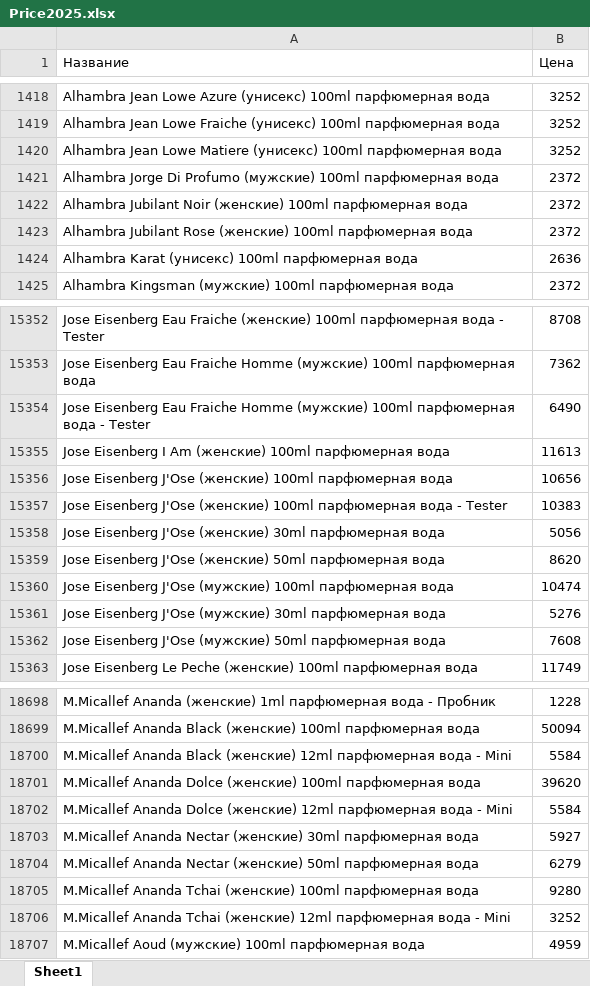
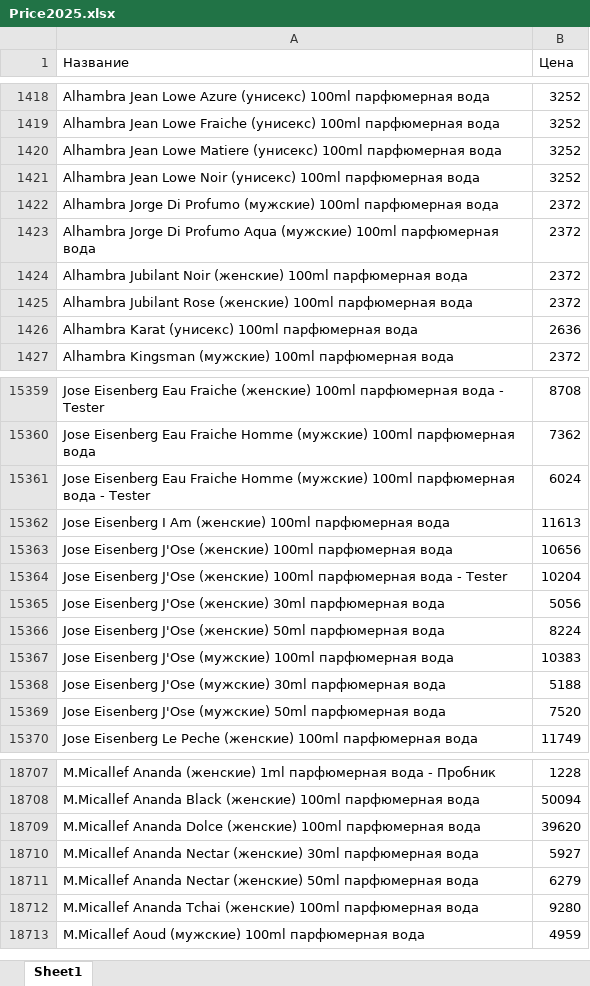
Before and after one commit to dykparf/PL, an Excel workbook: Price2025.xlsx, sheet Sheet1, drawn as a sheet; only a part is shown, gaps mark what is left out; values as stored, in another font and other column widths than the file's, no borders; removed rows and columns are numbered as before the commit, all else as after; the diff covers the shown part only; the diff names each change by its address in the sheet, - before the commit and + after, or states it on an @@ line.

```diff
--- a/Price2025.xlsx (sheet Sheet1)
+++ b/Price2025.xlsx (sheet Sheet1)
+row 1421: Alhambra Jean Lowe Noir (унисекс) 100ml парфюмерная вода | 3252
+row 1423: Alhambra Jorge Di Profumo Aqua (мужские) 100ml парфюмерная вода | 2372
-B15361 (Цена): 6490
+B15361 (Цена): 6024
-B15364 (Цена): 10383
+B15364 (Цена): 10204
-B15366 (Цена): 8620
+B15366 (Цена): 8224
-B15367 (Цена): 10474
+B15367 (Цена): 10383
-B15368 (Цена): 5276
+B15368 (Цена): 5188
-B15369 (Цена): 7608
+B15369 (Цена): 7520
-row 18700: M.Micallef Ananda Black (женские) 12ml парфюмерная вода - Mini | 5584
-row 18702: M.Micallef Ananda Dolce (женские) 12ml парфюмерная вода - Mini | 5584
-row 18706: M.Micallef Ananda Tchai (женские) 12ml парфюмерная вода - Mini | 3252
```
Also changed, not shown: 40 added rows, 50 removed rows and 149 edited cells elsewhere in this sheet.
